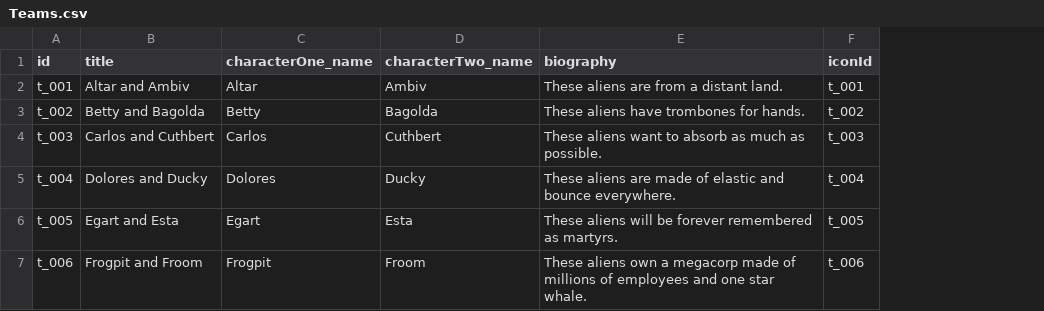
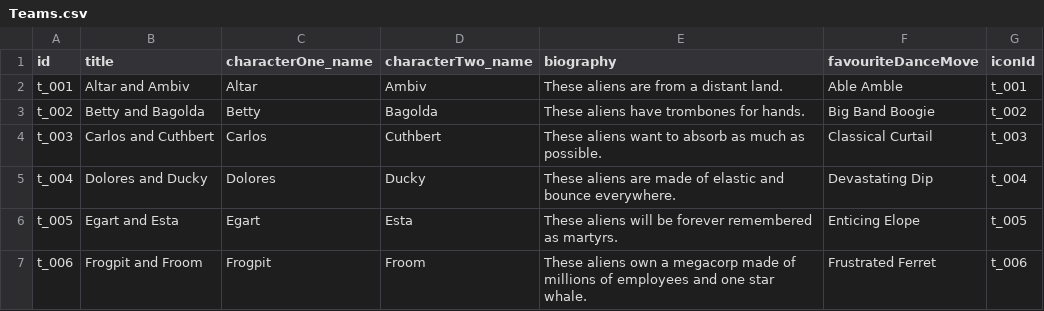
Before and after one commit to Kwpa/digidamara_vite, a CSV file: public/assets/csv/Teams.csv, drawn as a sheet; the diff names each change by its address in the sheet, - before the commit and + after, or states it on an @@ line.

Commit message:
[Kai] Static data now reading everything from local files

```diff
--- a/public/assets/csv/Teams.csv
+++ b/public/assets/csv/Teams.csv
+column F (favouriteDanceMove), rows 2-7: Able Amble | Big Band Boogie | Classical Curtail | Devastating Dip | Enticing Elope | Frustrated Ferret
```
Also changed, not shown: public/assets/csv/Barks.csv, public/assets/csv/Notifications.csv, 22 other files.
